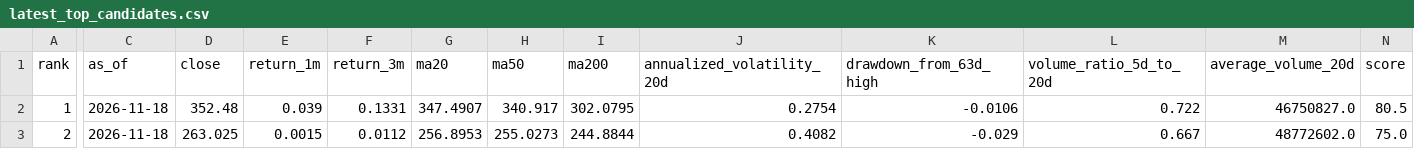
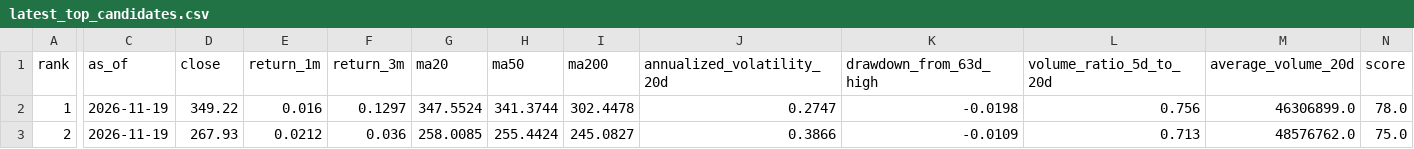
Before and after one commit to tetenofu/future-stock-radar, a CSV file: reports/latest_top_candidates.csv, drawn as a sheet; only a part is shown, gaps mark what is left out; the diff covers the shown part only; the diff names each change by its address in the sheet, - before the commit and + after, or states it on an @@ line.

```diff
--- a/reports/latest_top_candidates.csv
+++ b/reports/latest_top_candidates.csv
-C2:C3 (as_of): 2026-11-18
+C2:C3 (as_of): 2026-11-19
-D2 (close): 352.48
+D2 (close): 349.22
-E2 (return_1m): 0.039
+E2 (return_1m): 0.016
-F2 (return_3m): 0.1331
+F2 (return_3m): 0.1297
-G2 (ma20): 347.4907
+G2 (ma20): 347.5524
-H2 (ma50): 340.917
+H2 (ma50): 341.3744
-I2 (ma200): 302.0795
+I2 (ma200): 302.4478
-J2 (annualized_volatility_20d): 0.2754
+J2 (annualized_volatility_20d): 0.2747
-K2 (drawdown_from_63d_high): -0.0106
+K2 (drawdown_from_63d_high): -0.0198
-L2 (volume_ratio_5d_to_20d): 0.722
+L2 (volume_ratio_5d_to_20d): 0.756
-M2 (average_volume_20d): 46750827.0
+M2 (average_volume_20d): 46306899.0
-N2 (score): 80.5
+N2 (score): 78.0
-D3 (close): 263.025
+D3 (close): 267.93
-E3 (return_1m): 0.0015
+E3 (return_1m): 0.0212
-F3 (return_3m): 0.0112
+F3 (return_3m): 0.036
-G3 (ma20): 256.8953
+G3 (ma20): 258.0085
-H3 (ma50): 255.0273
+H3 (ma50): 255.4424
-I3 (ma200): 244.8844
+I3 (ma200): 245.0827
-J3 (annualized_volatility_20d): 0.4082
+J3 (annualized_volatility_20d): 0.3866
-K3 (drawdown_from_63d_high): -0.029
+K3 (drawdown_from_63d_high): -0.0109
-L3 (volume_ratio_5d_to_20d): 0.667
+L3 (volume_ratio_5d_to_20d): 0.713
-M3 (average_volume_20d): 48772602.0
+M3 (average_volume_20d): 48576762.0
```
Also changed, not shown: 105 edited cells elsewhere in this file, data/latest_watchlist.csv, data/prediction_history.csv, 6 other files.
